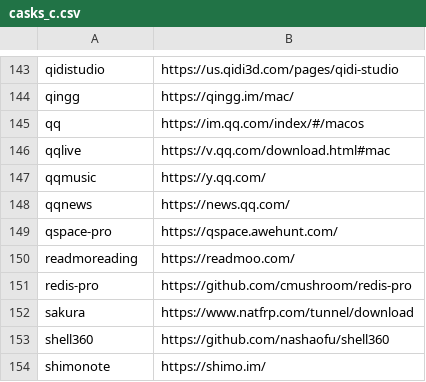
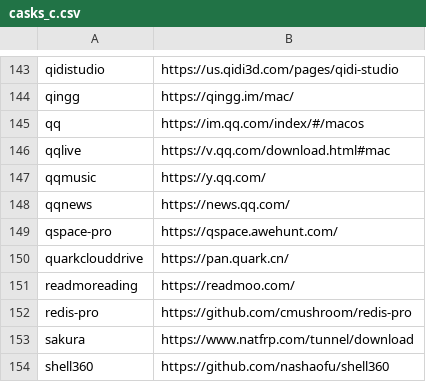
Before and after one commit to tinhkyaw/tinhkyaw, a CSV file: lists/casks_c.csv, drawn as a sheet; only a part is shown, gaps mark what is left out; the shorter side is filled out with more unchanged rows; the diff names each change by its address in the sheet, - before the commit and + after, or states it on an @@ line.

```diff
--- a/lists/casks_c.csv
+++ b/lists/casks_c.csv
+row 150: quarkclouddrive | https://pan.quark.cn/
```
Also changed, not shown: lists/casks.csv, 2 other files.
